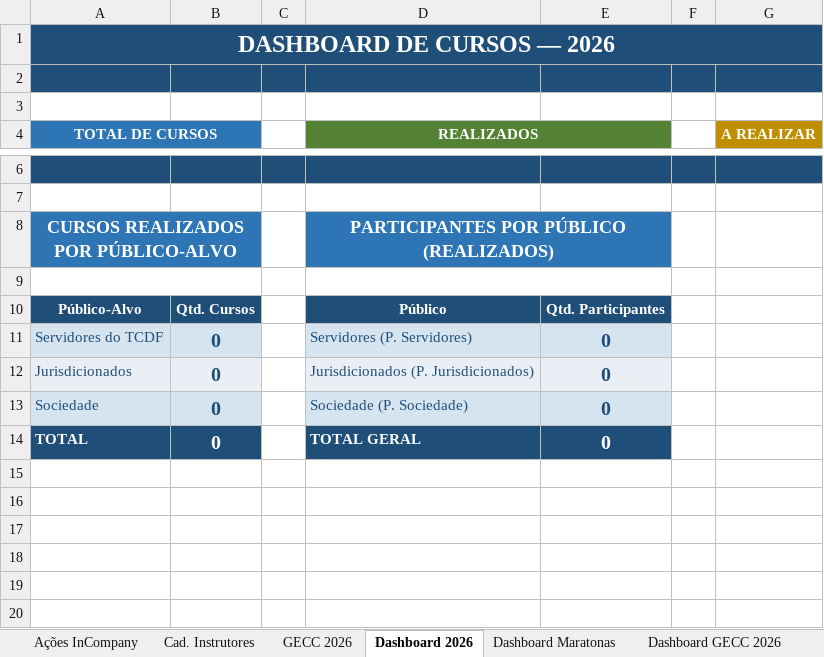
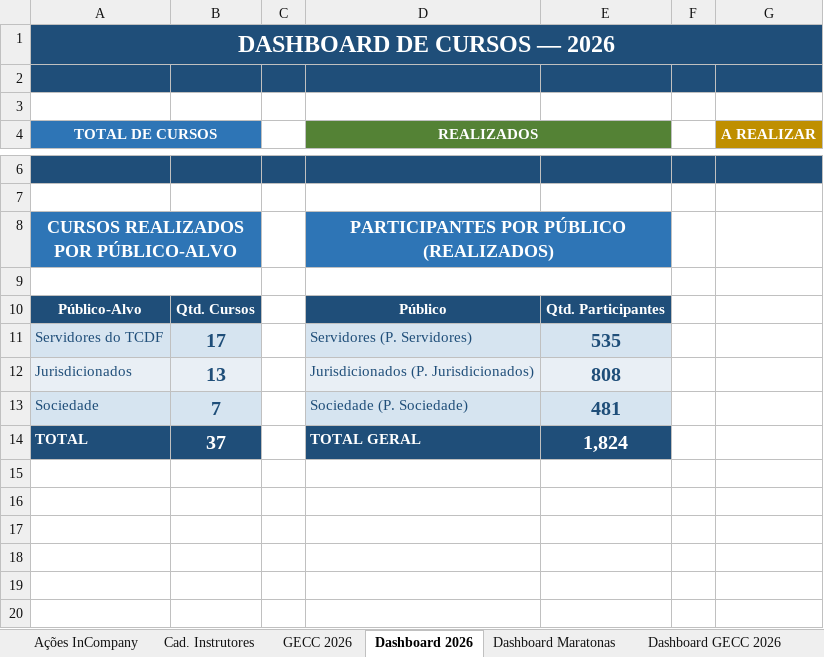
Before and after one commit to silvionascimentobh-lab/SAED-Dashboard, an Excel workbook: planilhao.xlsm, sheet Dashboard 2026, drawn as a sheet; only a part is shown, gaps mark what is left out; values as stored, in another font and other column widths than the file's, no borders; charts and pictures not drawn; the diff covers the shown part only; the diff names each change by its address in the sheet, - before the commit and + after, or states it on an @@ line.

Commit message:
Atualização automática via Power Automate

```diff
--- a/planilhao.xlsm (sheet Dashboard 2026)
+++ b/planilhao.xlsm (sheet Dashboard 2026)
-B11: 0
+B11: 17
-E11: 0
+E11: 535
-B12: 0
+B12: 13
-E12: 0
+E12: 808
-B13: 0
+B13: 7
-E13: 0
+E13: 481
-B14: 0
+B14: 37
-E14: 0
+E14: 1,824
```
Also changed, not shown: 8 added rows, 8 removed rows and 14 edited cells elsewhere in this sheet, sheet Dashboard Maratonas, sheet Ações InCompany, formulas that keep their value, charts or pictures.
